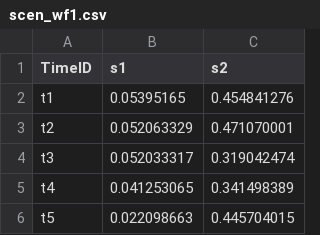
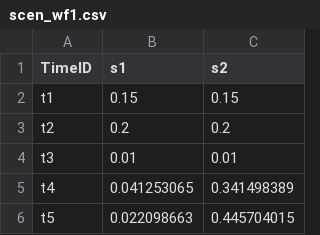
Before and after one commit to stefdeli/Gas-Swing-Contracts, a CSV file: Data/SimpleNetwork_ImperialUnits/ElecData/WindScenarios/scen_wf1.csv, drawn as a sheet; only a part is shown.

```diff
--- a/Data/SimpleNetwork_ImperialUnits/ElecData/WindScenarios/scen_wf1.csv
+++ b/Data/SimpleNetwork_ImperialUnits/ElecData/WindScenarios/scen_wf1.csv
@@ -1,5 +1,5 @@
 TimeID,s1,s2
-t1,0.05395165,0.454841276
-t2,0.052063329,0.471070001
-t3,0.052033317,0.319042474
+t1,0.15,0.15
+t2,0.2,0.2
+t3,0.01,0.01
 t4,0.041253065,0.341498389
```
Also changed, not shown: Data/SimpleNetwork_ImperialUnits/ElecData/GasPriceDA.csv, Data/SimpleNetwork_ImperialUnits/ElecData/GasPriceScenRT.csv, 20 other files.
